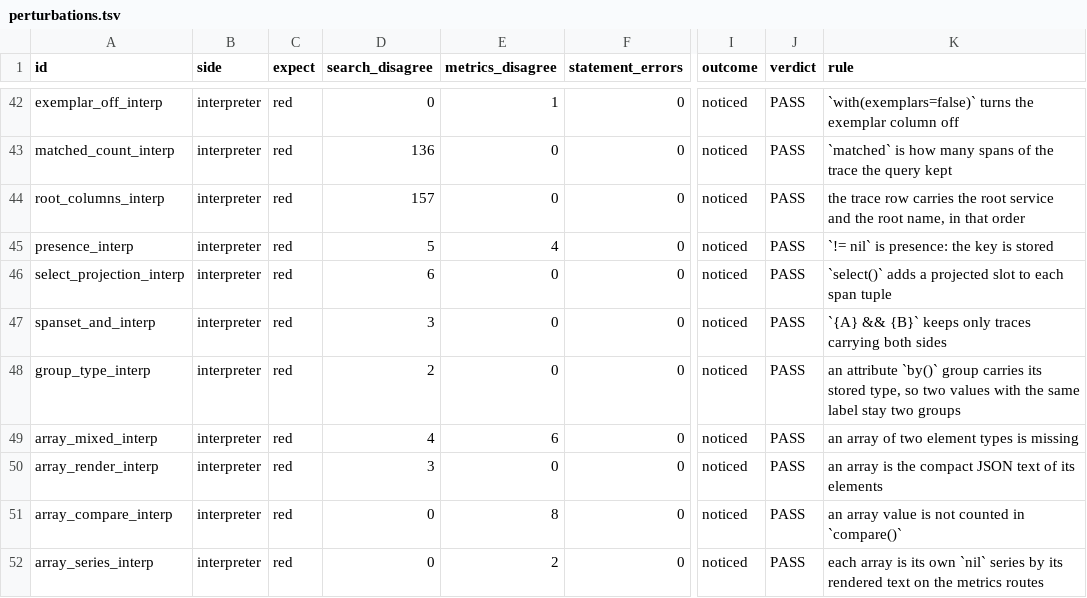
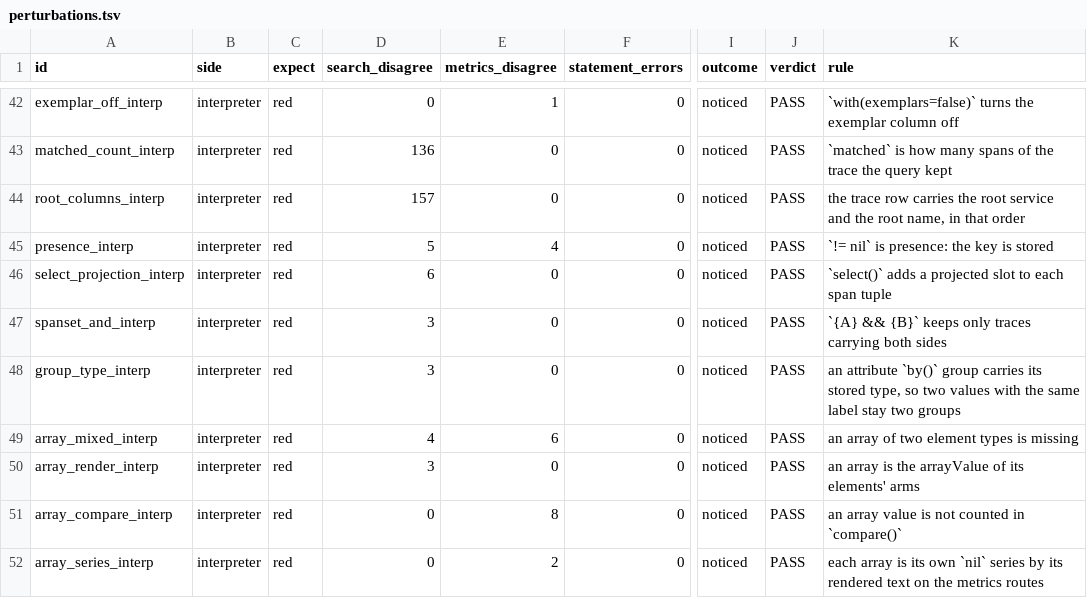
Before and after one commit to digitalis-io/pulsusdb, a TSV file: docs/TraceQL/measure/results/perturbations.tsv, drawn as a sheet; only a part is shown, gaps mark what is left out; the diff names each change by its address in the sheet, - before the commit and + after, or states it on an @@ line.

```diff
--- a/docs/TraceQL/measure/results/perturbations.tsv
+++ b/docs/TraceQL/measure/results/perturbations.tsv
-D48 (search_disagree): 2
+D48 (search_disagree): 3
-K50 (rule): …is the compact JSON text of its elements
+K50 (rule): …is the arrayValue of its elements' arms
```
Also changed, not shown: docs/TraceQL/measure/perturbations.tsv, 35 other files.
